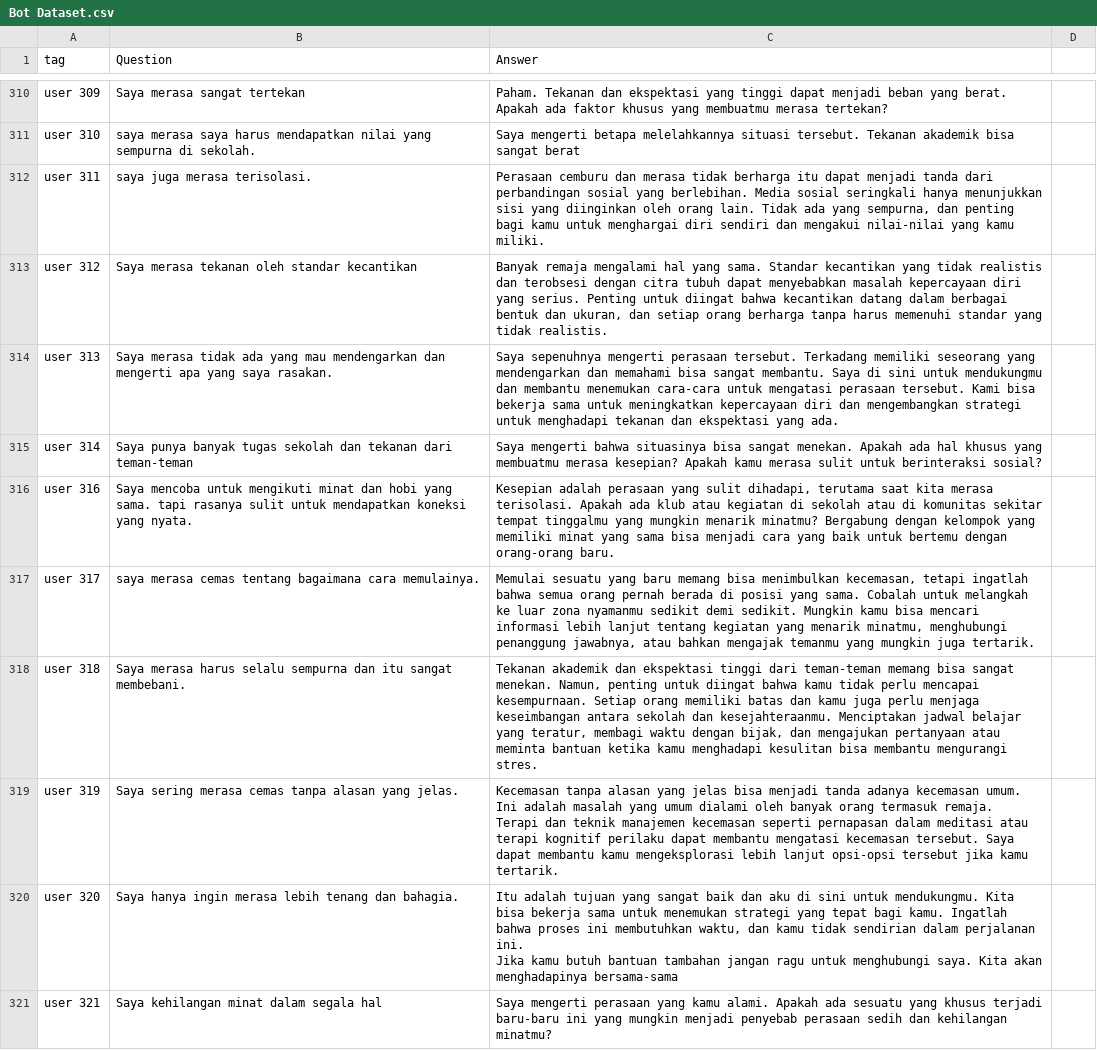
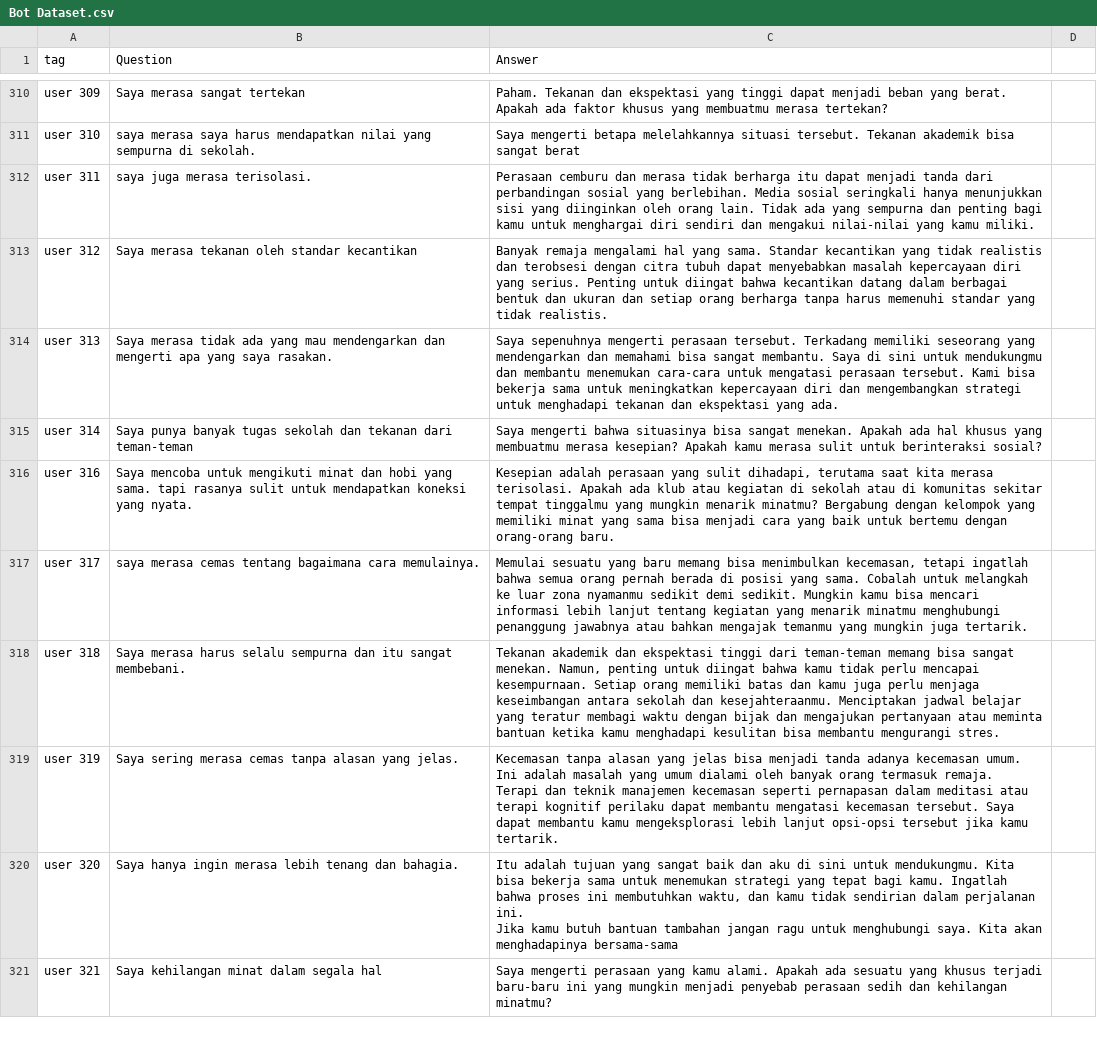
Before and after one commit to Temara-Capstone/Temara-Machine_Learning, a CSV file: Bot Dataset.csv, drawn as a sheet; only a part is shown, gaps mark what is left out.

Commit message:
Update Bot Dataset.csv

```diff
--- a/Bot Dataset.csv
+++ b/Bot Dataset.csv
@@ -814,4 +814,4 @@ user 309,Saya merasa sangat tertekan,"Paham. Tekanan dan ekspektasi yang tinggi
 user 310,saya merasa saya harus mendapatkan nilai yang sempurna di sekolah.," Saya mengerti betapa melelahkannya situasi tersebut. Tekanan akademik bisa sangat berat"
-user 311,saya juga merasa terisolasi.,"Perasaan cemburu dan merasa tidak berharga itu dapat menjadi tanda dari perbandingan sosial yang berlebihan. Media sosial seringkali hanya menunjukkan sisi yang diinginkan oleh orang lain. Tidak ada yang sempurna, dan penting bagi kamu untuk menghargai diri sendiri dan mengakui nilai-nilai yang kamu miliki."
-user 312, Saya merasa tekanan oleh standar kecantikan,"Banyak remaja mengalami hal yang sama. Standar kecantikan yang tidak realistis dan terobsesi dengan citra tubuh dapat menyebabkan masalah kepercayaan diri yang serius. Penting untuk diingat bahwa kecantikan datang dalam berbagai bentuk dan ukuran, dan setiap orang berharga tanpa harus memenuhi standar yang tidak realistis.",
+user 311,saya juga merasa terisolasi.,"Perasaan cemburu dan merasa tidak berharga itu dapat menjadi tanda dari perbandingan sosial yang berlebihan. Media sosial seringkali hanya menunjukkan sisi yang diinginkan oleh orang lain. Tidak ada yang sempurna dan penting bagi kamu untuk menghargai diri sendiri dan mengakui nilai-nilai yang kamu miliki."
+user 312, Saya merasa tekanan oleh standar kecantikan,"Banyak remaja mengalami hal yang sama. Standar kecantikan yang tidak realistis dan terobsesi dengan citra tubuh dapat menyebabkan masalah kepercayaan diri yang serius. Penting untuk diingat bahwa kecantikan datang dalam berbagai bentuk dan ukuran dan setiap orang berharga tanpa harus memenuhi standar yang tidak realistis.",
 user 313,Saya merasa tidak ada yang mau mendengarkan dan mengerti apa yang saya rasakan.," Saya sepenuhnya mengerti perasaan tersebut. Terkadang memiliki seseorang yang mendengarkan dan memahami bisa sangat membantu. Saya di sini untuk mendukungmu dan membantu menemukan cara-cara untuk mengatasi perasaan tersebut. Kami bisa bekerja sama untuk meningkatkan kepercayaan diri dan mengembangkan strategi untuk menghadapi tekanan dan ekspektasi yang ada."
@@ -819,4 +819,4 @@ user 314,Saya punya banyak tugas sekolah dan tekanan dari teman-teman,"Saya meng
 user 316,Saya mencoba untuk mengikuti minat dan hobi yang sama. tapi rasanya sulit untuk mendapatkan koneksi yang nyata.,"Kesepian adalah perasaan yang sulit dihadapi, terutama saat kita merasa terisolasi. Apakah ada klub atau kegiatan di sekolah atau di komunitas sekitar tempat tinggalmu yang mungkin menarik minatmu? Bergabung dengan kelompok yang memiliki minat yang sama bisa menjadi cara yang baik untuk bertemu dengan orang-orang baru."
-user 317,saya merasa cemas tentang bagaimana cara memulainya.,"Memulai sesuatu yang baru memang bisa menimbulkan kecemasan, tetapi ingatlah bahwa semua orang pernah berada di posisi yang sama. Cobalah untuk melangkah ke luar zona nyamanmu sedikit demi sedikit. Mungkin kamu bisa mencari informasi lebih lanjut tentang kegiatan yang menarik minatmu, menghubungi penanggung jawabnya, atau bahkan mengajak temanmu yang mungkin juga tertarik."
-user 318,Saya merasa harus selalu sempurna dan itu sangat membebani.,"Tekanan akademik dan ekspektasi tinggi dari teman-teman memang bisa sangat menekan. Namun, penting untuk diingat bahwa kamu tidak perlu mencapai kesempurnaan. Setiap orang memiliki batas dan kamu juga perlu menjaga keseimbangan antara sekolah dan kesejahteraanmu. Menciptakan jadwal belajar yang teratur, membagi waktu dengan bijak, dan mengajukan pertanyaan atau meminta bantuan ketika kamu menghadapi kesulitan bisa membantu mengurangi stres."
+user 317,saya merasa cemas tentang bagaimana cara memulainya.,"Memulai sesuatu yang baru memang bisa menimbulkan kecemasan, tetapi ingatlah bahwa semua orang pernah berada di posisi yang sama. Cobalah untuk melangkah ke luar zona nyamanmu sedikit demi sedikit. Mungkin kamu bisa mencari informasi lebih lanjut tentang kegiatan yang menarik minatmu menghubungi penanggung jawabnya atau bahkan mengajak temanmu yang mungkin juga tertarik."
+user 318,Saya merasa harus selalu sempurna dan itu sangat membebani.,"Tekanan akademik dan ekspektasi tinggi dari teman-teman memang bisa sangat menekan. Namun, penting untuk diingat bahwa kamu tidak perlu mencapai kesempurnaan. Setiap orang memiliki batas dan kamu juga perlu menjaga keseimbangan antara sekolah dan kesejahteraanmu. Menciptakan jadwal belajar yang teratur membagi waktu dengan bijak dan mengajukan pertanyaan atau meminta bantuan ketika kamu menghadapi kesulitan bisa membantu mengurangi stres."
 user 319,Saya sering merasa cemas tanpa alasan yang jelas.,"Kecemasan tanpa alasan yang jelas bisa menjadi tanda adanya kecemasan umum. Ini adalah masalah yang umum dialami oleh banyak orang termasuk remaja.
```
